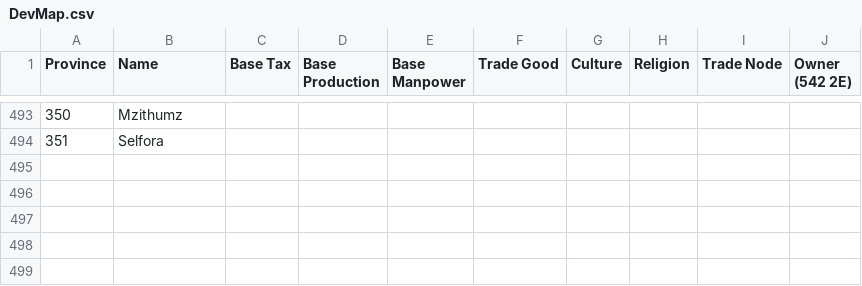
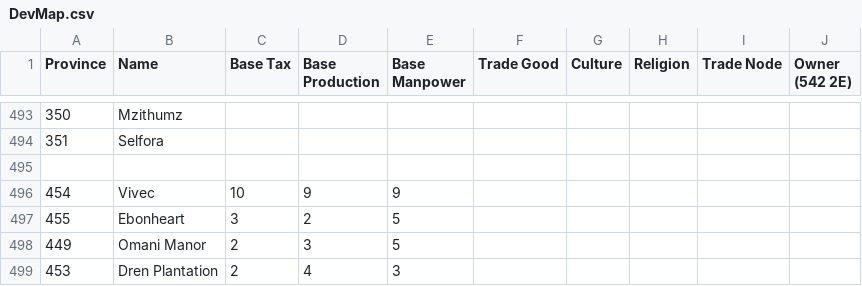
Before and after one commit to toilercleaner666/nirn, a CSV file: DevMap.csv, drawn as a sheet; only a part is shown, gaps mark what is left out; the diff names each change by its address in the sheet, - before the commit and + after, or states it on an @@ line.

Commit message:
Update DevMap.csv

```diff
--- a/DevMap.csv
+++ b/DevMap.csv
+row 495: (empty)
+row 496: 454 | Vivec | 10 | 9 | 9
+row 497: 455 | Ebonheart | 3 | 2 | 5
+row 498: 449 | Omani Manor | 2 | 3 | 5
+row 499: 453 | Dren Plantation | 2 | 4 | 3
```
